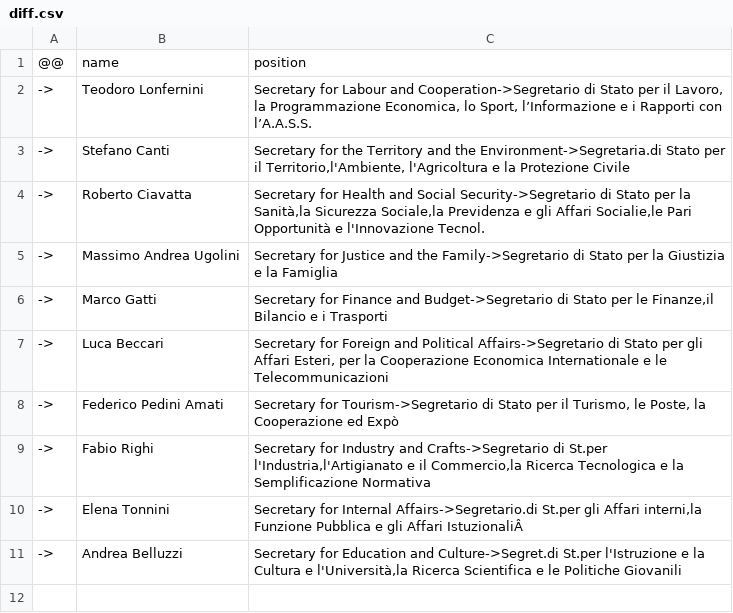
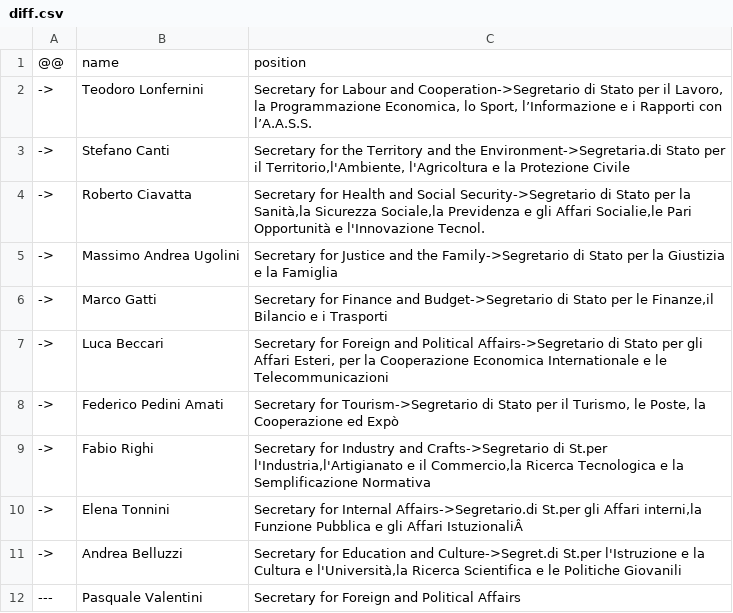
Before and after one commit to every-politician-scrapers/san-marino-ministers, a CSV file: data/diff.csv, drawn as a sheet.

```diff
--- a/data/diff.csv
+++ b/data/diff.csv
@@ -11 +11,2 @@
 ->,Andrea Belluzzi,"Secretary for Education and Culture->Segret.di St.per l'Istruzione e la Cultura e l'Università,la Ricerca Scientifica e le Politiche Giovanili"
+---,Pasquale Valentini,Secretary for Foreign and Political Affairs
```
Also changed, not shown: data/wikidata.csv.
